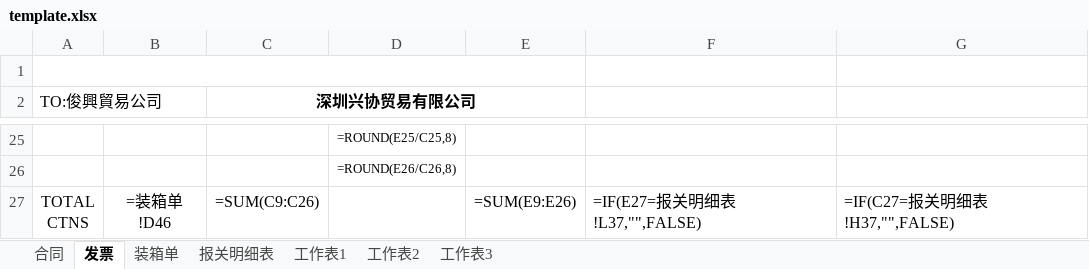
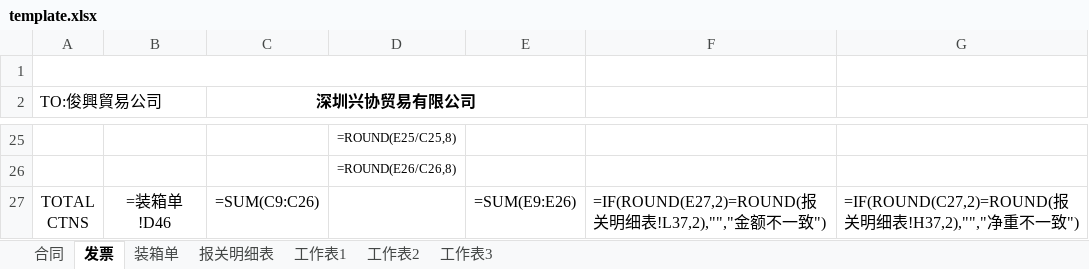
Before and after one commit to yypstyle/yypstylettdoo, an Excel workbook: template.xlsx, sheet 发票, drawn as a sheet; only a part is shown, gaps mark what is left out; values as stored, in another font and other column widths than the file's, no borders; formulas without a stored value are shown as written; the diff names each change by its address in the sheet, - before the commit and + after, or states it on an @@ line.

Commit message:
fix: 发票勾稽改 ROUND 容差 + 版本标记 FIXED (TEMPLATE_V11_CAP34_FIXED)
- F27: 严格相等 -> ROUND(E27,2)=ROUND(报关明细表!L37,2)，报错文案改「金额不一致」
- G27: 同步改 ROUND 容差，文案「净重不一致」
- 报关明细合计行37 / 合同18行对齐 / 装箱单 —— COM 实测均正确，未改动
- COM 实测 26 产品：347箱 / 2186.27kg / 2359.77kg / 33890.48元 全对

```diff
--- a/template.xlsx (sheet 发票)
+++ b/template.xlsx (sheet 发票)
-F27: =IF(E27=报关明细表!L37,"",FALSE)
+F27: =IF(ROUND(E27,2)=ROUND(报关明细表!L37,2),"","金额不一致")
-G27: =IF(C27=报关明细表!H37,"",FALSE)
+G27: =IF(ROUND(C27,2)=ROUND(报关明细表!H37,2),"","净重不一致")
```
Also changed, not shown: sheet 工作表1, 1 other file.
